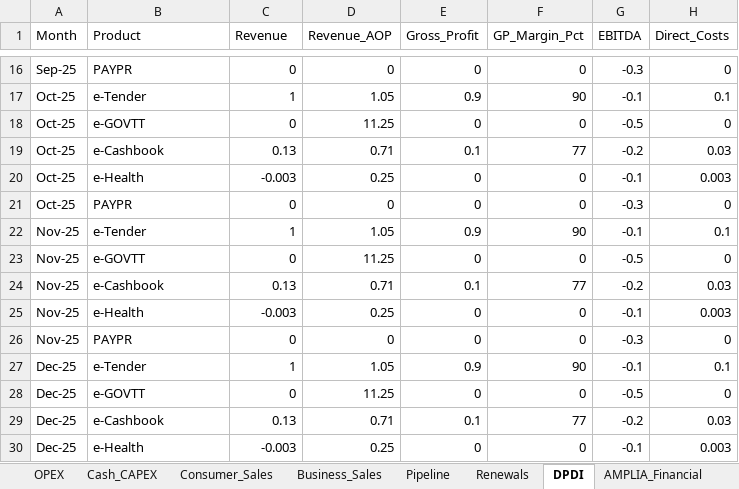
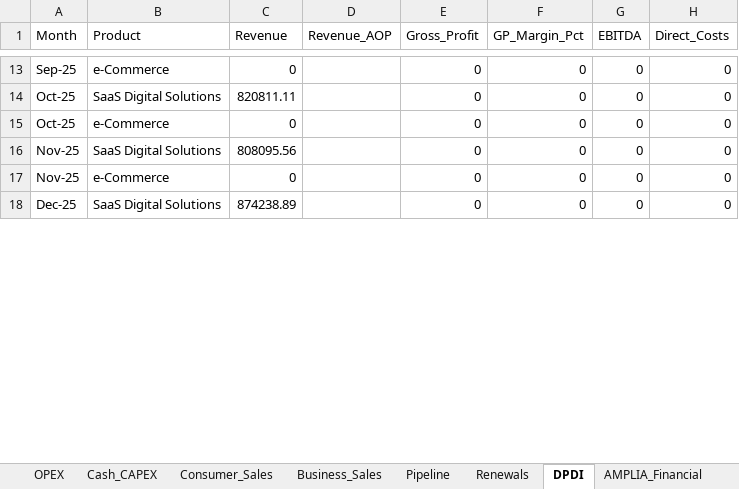
Before and after one commit to chadjsimeon/tstt-board-report, an Excel workbook: TSTT_Board_Data.xlsx, sheet DPDI, drawn as a sheet; only a part is shown, gaps mark what is left out; values as stored, in another font and other column widths than the file's, no cell formats; removed rows and columns are numbered as before the commit, all else as after; the diff covers the shown part only; the diff names each change by its address in the sheet, - before the commit and + after, or states it on an @@ line.

```diff
--- a/TSTT_Board_Data.xlsx (sheet DPDI)
+++ b/TSTT_Board_Data.xlsx (sheet DPDI)
-B13 (Product): PAYPR
+B13 (Product): e-Commerce
-D13 (Revenue_AOP): 0
+D13 (Revenue_AOP): (empty)
-G13 (EBITDA): -0.3
+G13 (EBITDA): 0
-row 17: Oct-25 | e-Tender | 1 | 1.05 | 0.9 | 90 | -0.1 | 0.1
-B14 (Product): e-GOVTT
+B14 (Product): SaaS Digital Solutions
-C14 (Revenue): 0
+C14 (Revenue): 820811.11
-D14 (Revenue_AOP): 11.25
+D14 (Revenue_AOP): (empty)
-G14 (EBITDA): -0.5
+G14 (EBITDA): 0
-row 19: Oct-25 | e-Cashbook | 0.13 | 0.71 | 0.1 | 77 | -0.2 | 0.03
-row 20: Oct-25 | e-Health | -0.003 | 0.25 | 0 | 0 | -0.1 | 0.003
-B15 (Product): PAYPR
+B15 (Product): e-Commerce
-D15 (Revenue_AOP): 0
+D15 (Revenue_AOP): (empty)
-G15 (EBITDA): -0.3
+G15 (EBITDA): 0
-row 22: Nov-25 | e-Tender | 1 | 1.05 | 0.9 | 90 | -0.1 | 0.1
-B16 (Product): e-GOVTT
+B16 (Product): SaaS Digital Solutions
-C16 (Revenue): 0
+C16 (Revenue): 808095.56
-D16 (Revenue_AOP): 11.25
+D16 (Revenue_AOP): (empty)
-G16 (EBITDA): -0.5
+G16 (EBITDA): 0
-row 24: Nov-25 | e-Cashbook | 0.13 | 0.71 | 0.1 | 77 | -0.2 | 0.03
-row 25: Nov-25 | e-Health | -0.003 | 0.25 | 0 | 0 | -0.1 | 0.003
-B17 (Product): PAYPR
+B17 (Product): e-Commerce
-D17 (Revenue_AOP): 0
+D17 (Revenue_AOP): (empty)
-G17 (EBITDA): -0.3
+G17 (EBITDA): 0
-row 27: Dec-25 | e-Tender | 1 | 1.05 | 0.9 | 90 | -0.1 | 0.1
-B18 (Product): e-GOVTT
+B18 (Product): SaaS Digital Solutions
-C18 (Revenue): 0
+C18 (Revenue): 874238.89
-D18 (Revenue_AOP): 11.25
+D18 (Revenue_AOP): (empty)
-G18 (EBITDA): -0.5
+G18 (EBITDA): 0
-row 29: Dec-25 | e-Cashbook | 0.13 | 0.71 | 0.1 | 77 | -0.2 | 0.03
-row 30: Dec-25 | e-Health | -0.003 | 0.25 | 0 | 0 | -0.1 | 0.003
```
Also changed, not shown: 6 added rows, 21 removed rows and 48 edited cells elsewhere in this sheet, sheet Business_Sales, sheet OPEX, sheet Consumer_Sales, sheet KPI_Summary, sheet AMPLIA_Financial, sheet AMPLIA_Commercial, 5 more sheets, cell formats, 4 other files.
